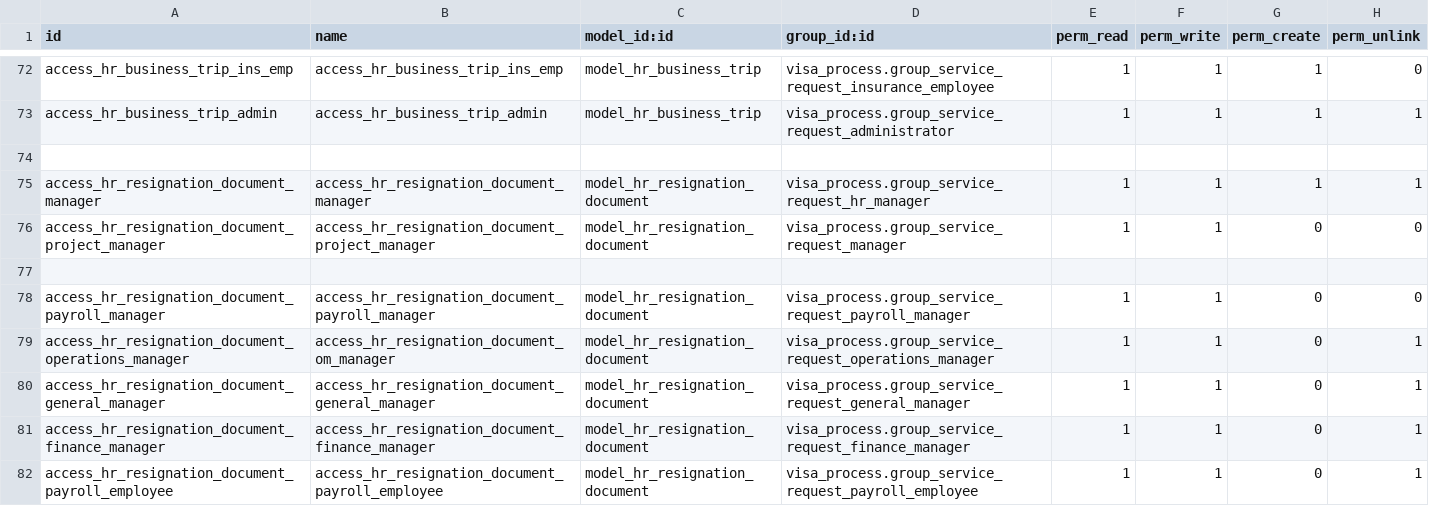
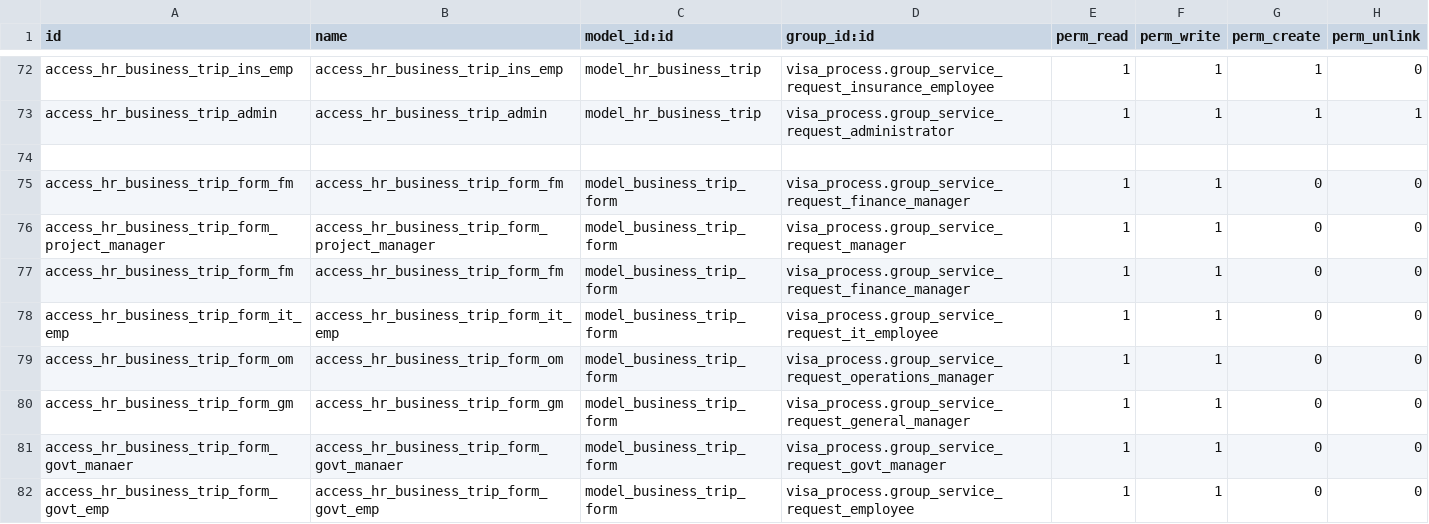
Before and after one commit to Deekshithhm27/aamalcom, a CSV file: aamalcom_hr_operations/security/ir.model.access.csv, drawn as a sheet; only a part is shown, gaps mark what is left out; the shorter side is filled out with more unchanged rows; the diff covers the shown part only; the diff names each change by its address in the sheet, - before the commit and + after, or states it on an @@ line.

Commit message:
Fixed issue with access rights for business trip form

```diff
--- a/aamalcom_hr_operations/security/ir.model.access.csv
+++ b/aamalcom_hr_operations/security/ir.model.access.csv
+row 75: access_hr_business_trip_form_fm | access_hr_business_trip_form_fm | model_business_trip_form | visa_process.group_service_request_finance_manager | 1 | 1 | 0 | 0
+row 76: access_hr_business_trip_form_project_manager | access_hr_business_trip_form_project_manager | model_business_trip_form | visa_process.group_service_request_manager | 1 | 1 | 0 | 0
+row 77: access_hr_business_trip_form_fm | access_hr_business_trip_form_fm | model_business_trip_form | visa_process.group_service_request_finance_manager | 1 | 1 | 0 | 0
+row 78: access_hr_business_trip_form_it_emp | access_hr_business_trip_form_it_emp | model_business_trip_form | visa_process.group_service_request_it_employee | 1 | 1 | 0 | 0
+row 79: access_hr_business_trip_form_om | access_hr_business_trip_form_om | model_business_trip_form | visa_process.group_service_request_operations_manager | 1 | 1 | 0 | 0
+row 80: access_hr_business_trip_form_gm | access_hr_business_trip_form_gm | model_business_trip_form | visa_process.group_service_request_general_manager | 1 | 1 | 0 | 0
+row 81: access_hr_business_trip_form_govt_manaer | access_hr_business_trip_form_govt_manaer | model_business_trip_form | visa_process.group_service_request_govt_manager | 1 | 1 | 0 | 0
+row 82: access_hr_business_trip_form_govt_emp | access_hr_business_trip_form_govt_emp | model_business_trip_form | visa_process.group_service_request_employee | 1 | 1 | 0 | 0
```
Also changed, not shown: 8 added rows and 3 removed rows elsewhere in this file.
